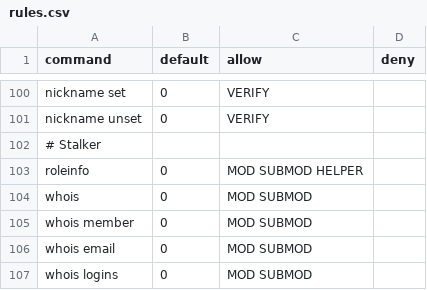
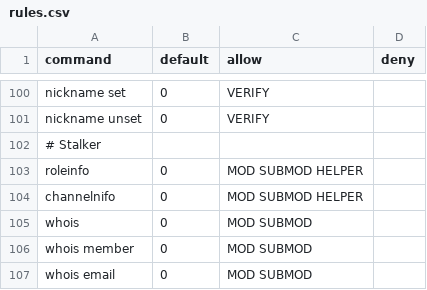
Before and after one commit to sinus-x/rubbergoddess, a CSV file: data/acl/rules.csv, drawn as a sheet; only a part is shown, gaps mark what is left out; the shorter side is filled out with more unchanged rows; the diff names each change by its address in the sheet, - before the commit and + after, or states it on an @@ line.

```diff
--- a/data/acl/rules.csv
+++ b/data/acl/rules.csv
+row 104: channelnifo | 0 | MOD SUBMOD HELPER
```
Also changed, not shown: 4 other files.
